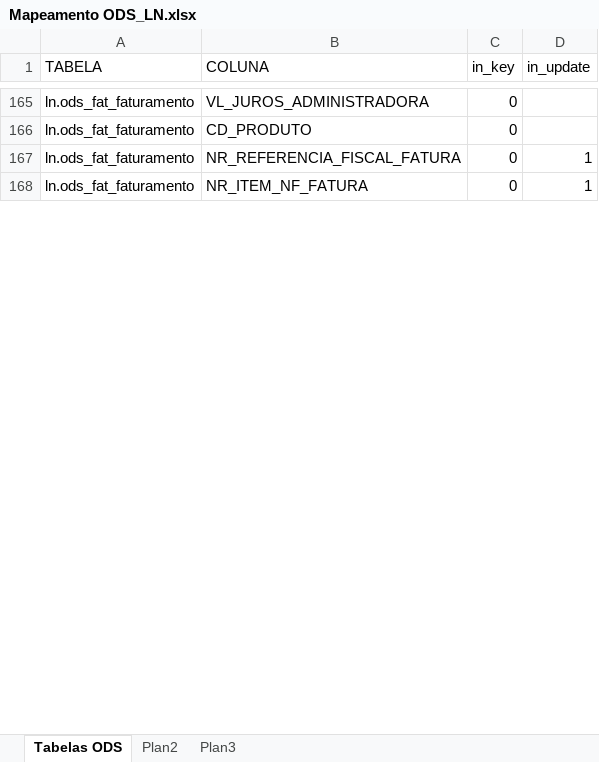
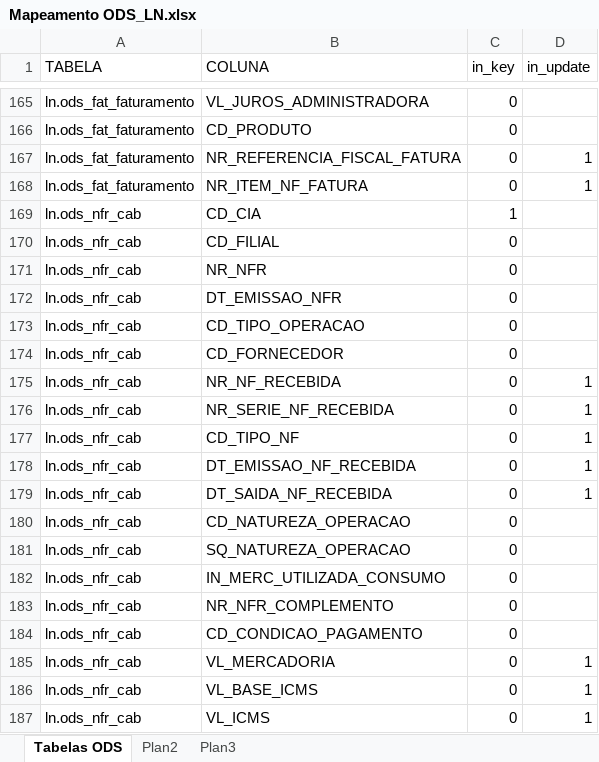
Before and after one commit to patricknaka/Nova, an Excel workbook: Documentação/Planilhas/Mapeamento ODS_LN.xlsx, sheet Tabelas ODS, drawn as a sheet; only a part is shown, gaps mark what is left out; values as stored, in another font and other column widths than the file's, no borders; table styles not drawn; the diff covers the shown part only; the diff names each change by its address in the sheet, - before the commit and + after, or states it on an @@ line.

```diff
--- a/Documentação/Planilhas/Mapeamento ODS_LN.xlsx (sheet Tabelas ODS)
+++ b/Documentação/Planilhas/Mapeamento ODS_LN.xlsx (sheet Tabelas ODS)
@@ row 169 unhidden: ln.ods_nfr_cab | CD_CIA | 1 @@
@@ row 170 unhidden: ln.ods_nfr_cab | CD_FILIAL | 0 @@
@@ row 171 unhidden: ln.ods_nfr_cab | NR_NFR | 0 @@
@@ row 172 unhidden: ln.ods_nfr_cab | DT_EMISSAO_NFR | 0 @@
@@ row 173 unhidden: ln.ods_nfr_cab | CD_TIPO_OPERACAO | 0 @@
@@ row 174 unhidden: ln.ods_nfr_cab | CD_FORNECEDOR | 0 @@
@@ row 175 unhidden: ln.ods_nfr_cab | NR_NF_RECEBIDA | 0 | 1 @@
@@ row 176 unhidden: ln.ods_nfr_cab | NR_SERIE_NF_RECEBIDA | 0 | 1 @@
@@ row 177 unhidden: ln.ods_nfr_cab | CD_TIPO_NF | 0 | 1 @@
@@ row 178 unhidden: ln.ods_nfr_cab | DT_EMISSAO_NF_RECEBIDA | 0 | 1 @@
@@ row 179 unhidden: ln.ods_nfr_cab | DT_SAIDA_NF_RECEBIDA | 0 | 1 @@
@@ row 180 unhidden: ln.ods_nfr_cab | CD_NATUREZA_OPERACAO | 0 @@
@@ row 181 unhidden: ln.ods_nfr_cab | SQ_NATUREZA_OPERACAO | 0 @@
@@ row 182 unhidden: ln.ods_nfr_cab | IN_MERC_UTILIZADA_CONSUMO | 0 @@
@@ row 183 unhidden: ln.ods_nfr_cab | NR_NFR_COMPLEMENTO | 0 @@
@@ row 184 unhidden: ln.ods_nfr_cab | CD_CONDICAO_PAGAMENTO | 0 @@
@@ row 185 unhidden: ln.ods_nfr_cab | VL_MERCADORIA | 0 | 1 @@
@@ row 186 unhidden: ln.ods_nfr_cab | VL_BASE_ICMS | 0 | 1 @@
@@ row 187 unhidden: ln.ods_nfr_cab | VL_ICMS | 0 | 1 @@
```
Also changed, not shown: 10 added rows and 553 hidden or unhidden rows elsewhere in this sheet, Documentação/Planilhas/Mapeamento Stage LN.xlsx.
